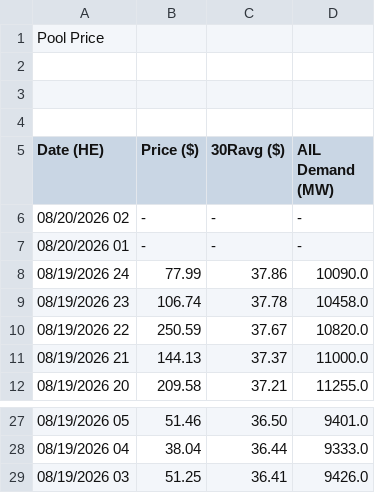
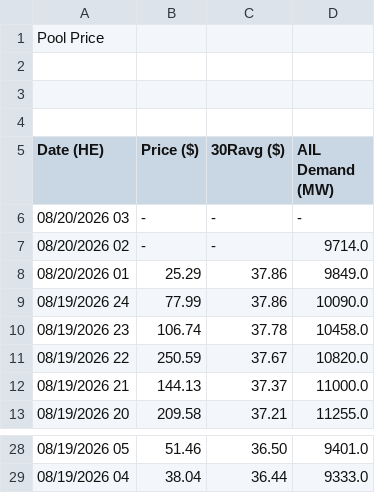
Before and after one commit to a338wong/alberta_energy_market_analytics_dashboard, a CSV file: data/raw/pool_price_current_raw.csv, drawn as a sheet; only a part is shown, gaps mark what is left out.

```diff
--- a/data/raw/pool_price_current_raw.csv
+++ b/data/raw/pool_price_current_raw.csv
@@ -5,4 +5,5 @@ Pool Price
 Date (HE),Price ($),30Ravg ($),AIL Demand (MW)
-"08/20/2026 02","-","-","-"
-"08/20/2026 01","-","-","-"
+"08/20/2026 03","-","-","-"
+"08/20/2026 02","-","-","9714.0"
+"08/20/2026 01","25.29","37.86","9849.0"
 "08/19/2026 24","77.99","37.86","10090.0"
@@ -28,2 +29 @@ Date (HE),Price ($),30Ravg ($),AIL Demand (MW)
 "08/19/2026 04","38.04","36.44","9333.0"
-"08/19/2026 03","51.25","36.41","9426.0"
```
Also changed, not shown: data/processed/market_data_export.csv, data/raw/weather_data.csv.
